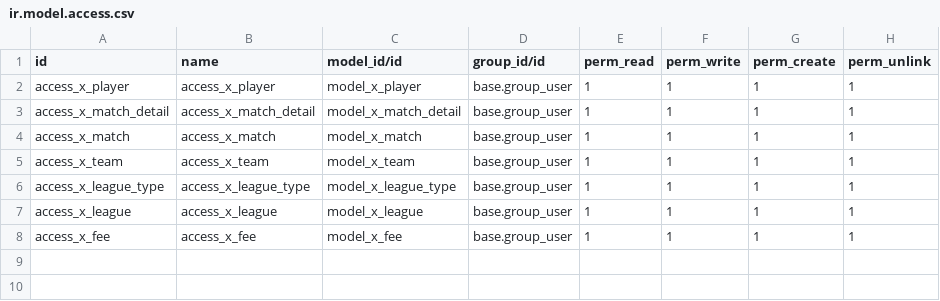
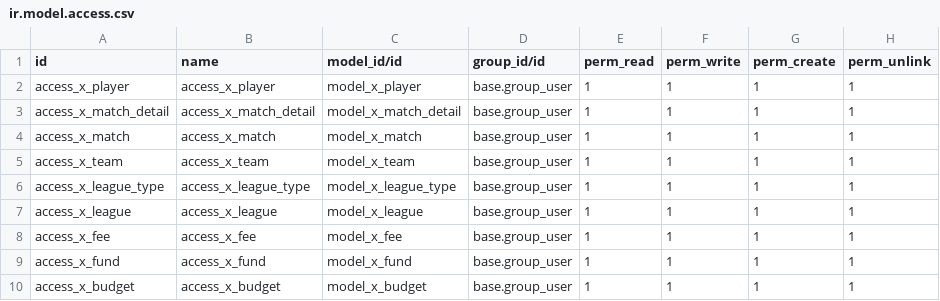
Before and after one commit to oscarnguyen126/Billiard_app, a CSV file: security/ir.model.access.csv, drawn as a sheet; the diff names each change by its address in the sheet, - before the commit and + after, or states it on an @@ line.

Commit message:
Add fund menu

```diff
--- a/security/ir.model.access.csv
+++ b/security/ir.model.access.csv
+row 9: access_x_fund | access_x_fund | model_x_fund | base.group_user | 1 | 1 | 1 | 1
+row 10: access_x_budget | access_x_budget | model_x_budget | base.group_user | 1 | 1 | 1 | 1
```
Also changed, not shown: 15 other files.
